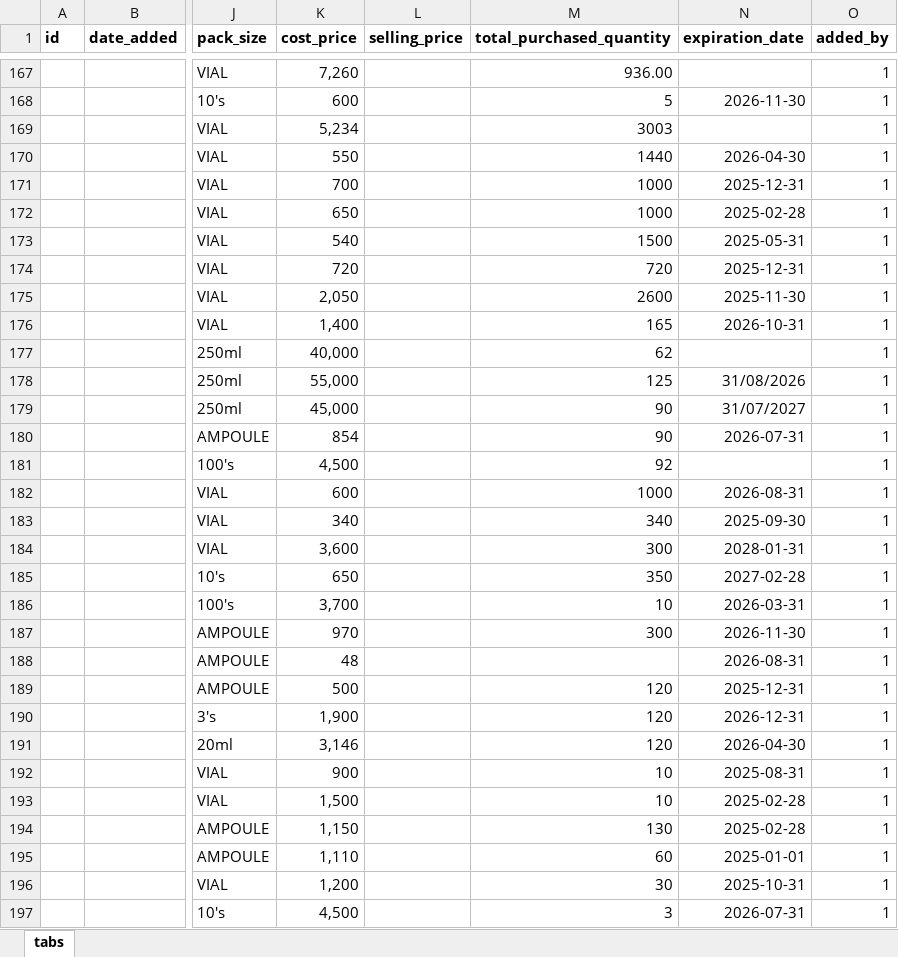
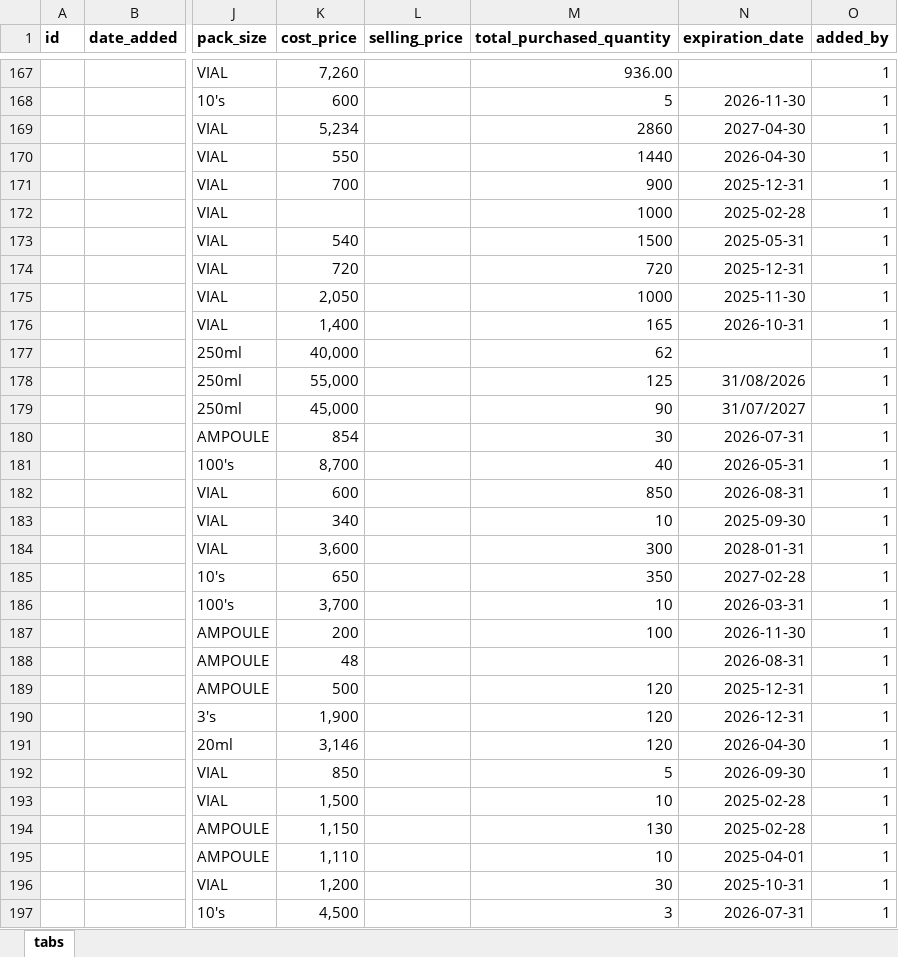
Before and after one commit to Raji-sys/pharm, an Excel workbook: drugs new.xlsx, sheet tabs, drawn as a sheet; only a part is shown, gaps mark what is left out; values as stored, in another font and other column widths than the file's, no borders; the diff covers the shown part only; the diff names each change by its address in the sheet, - before the commit and + after, or states it on an @@ line.

```diff
--- a/drugs new.xlsx (sheet tabs)
+++ b/drugs new.xlsx (sheet tabs)
-M169 (total_purchased_quantity): 3003
+M169 (total_purchased_quantity): 2860
-N169 (expiration_date): (empty)
+N169 (expiration_date): 2027-04-30
-M171 (total_purchased_quantity): 1000
+M171 (total_purchased_quantity): 900
-K172 (cost_price): 650
+K172 (cost_price): (empty)
-M175 (total_purchased_quantity): 2600
+M175 (total_purchased_quantity): 1000
-M180 (total_purchased_quantity): 90
+M180 (total_purchased_quantity): 30
-K181 (cost_price): 4,500
+K181 (cost_price): 8,700
-M181 (total_purchased_quantity): 92
+M181 (total_purchased_quantity): 40
-N181 (expiration_date): (empty)
+N181 (expiration_date): 2026-05-31
-M182 (total_purchased_quantity): 1000
+M182 (total_purchased_quantity): 850
-M183 (total_purchased_quantity): 340
+M183 (total_purchased_quantity): 10
-K187 (cost_price): 970
+K187 (cost_price): 200
-M187 (total_purchased_quantity): 300
+M187 (total_purchased_quantity): 100
-K192 (cost_price): 900
+K192 (cost_price): 850
-M192 (total_purchased_quantity): 10
+M192 (total_purchased_quantity): 5
-N192 (expiration_date): 2025-08-31
+N192 (expiration_date): 2026-09-30
-M195 (total_purchased_quantity): 60
+M195 (total_purchased_quantity): 10
-N195 (expiration_date): 2025-01-01
+N195 (expiration_date): 2025-04-01
```
Also changed, not shown: 17 edited cells elsewhere in this sheet, 2 other files.
